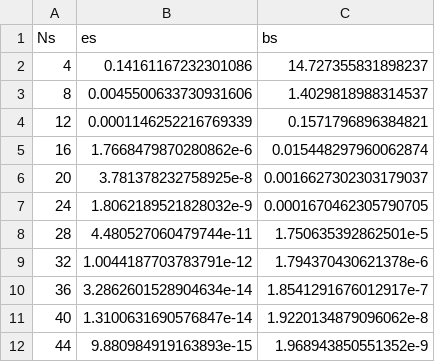
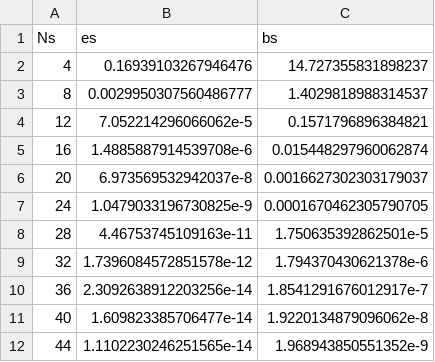
Before and after one commit to sjacobsson/ApproximatingMapsBetweenLinearSpaces.jl, a CSV file: examples/Example1.csv, drawn as a sheet.

```diff
--- a/examples/Example1.csv
+++ b/examples/Example1.csv
@@ -1,12 +1,12 @@
 Ns,es,bs
-4,0.14161167232301086,14.727355831898237
-8,0.0045500633730931606,1.4029818988314537
-12,0.0001146252216769339,0.1571796896384821
-16,1.7668479870280862e-6,0.015448297960062874
-20,3.781378232758925e-8,0.0016627302303179037
-24,1.8062189521828032e-9,0.0001670462305790705
-28,4.480527060479744e-11,1.750635392862501e-5
-32,1.0044187703783791e-12,1.794370430621378e-6
-36,3.2862601528904634e-14,1.8541291676012917e-7
-40,1.3100631690576847e-14,1.9220134879096062e-8
-44,9.880984919163893e-15,1.968943850551352e-9
+4,0.16939103267946476,14.727355831898237
+8,0.0029950307560486777,1.4029818988314537
+12,7.052214296066062e-5,0.1571796896384821
+16,1.4885887914539708e-6,0.015448297960062874
+20,6.973569532942037e-8,0.0016627302303179037
+24,1.0479033196730825e-9,0.0001670462305790705
+28,4.46753745109163e-11,1.750635392862501e-5
+32,1.7396084572851578e-12,1.794370430621378e-6
+36,2.3092638912203256e-14,1.8541291676012917e-7
+40,1.609823385706477e-14,1.9220134879096062e-8
+44,1.1102230246251565e-14,1.968943850551352e-9
```
Also changed, not shown: examples/Example3.csv, 13 other files.
